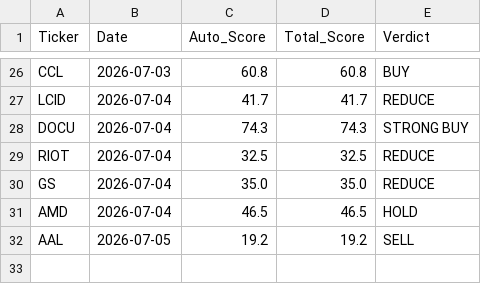
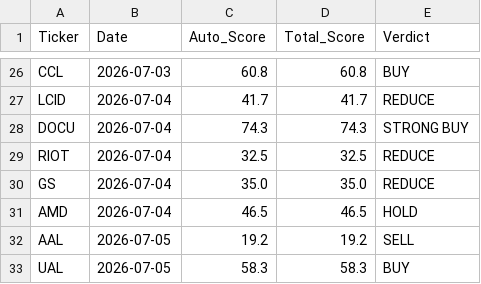
Before and after one commit to jaysang2908/Investment-Automation, a CSV file: score_history.csv, drawn as a sheet; only a part is shown, gaps mark what is left out; the diff names each change by its address in the sheet, - before the commit and + after, or states it on an @@ line.

Commit message:
history: UAL score snapshot

```diff
--- a/score_history.csv
+++ b/score_history.csv
+row 33: UAL | 2026-07-05 | 58.3 | 58.3 | BUY
```
